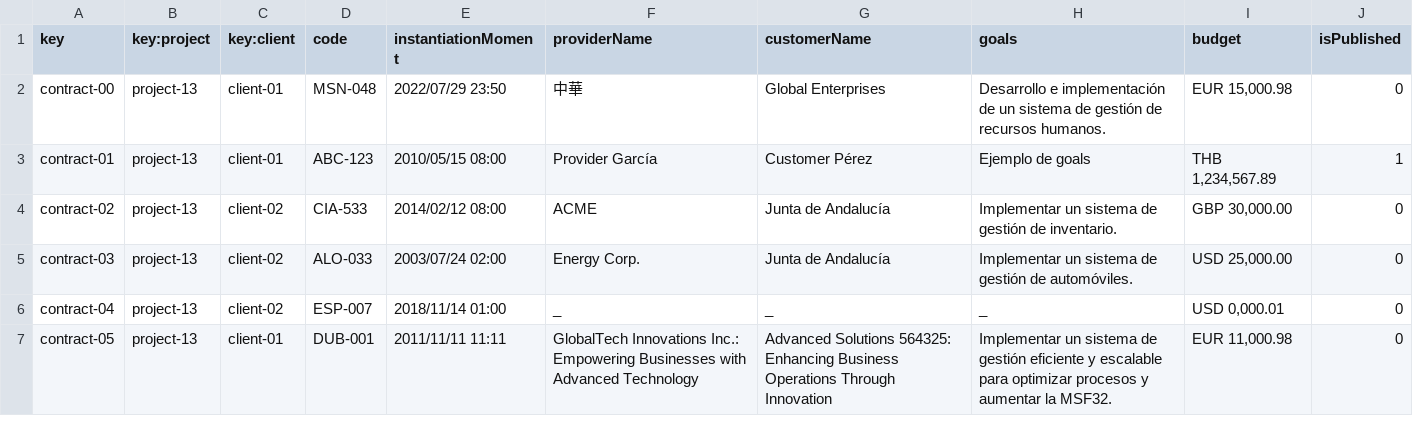
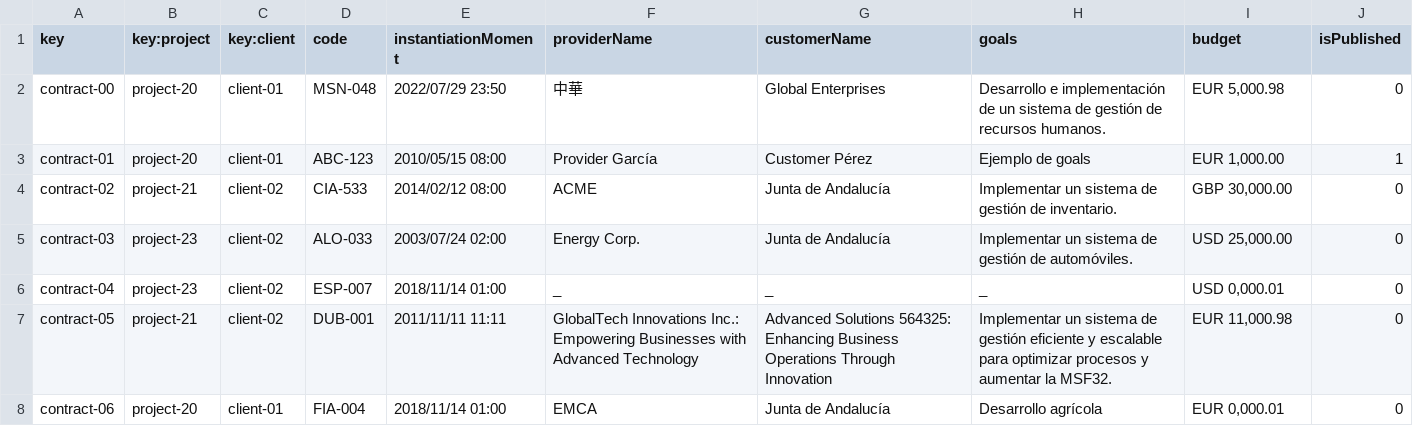
Before and after one commit to jormunrod/Acme-SF-24.1.1, a CSV file: src/main/webapp/WEB-INF/resources/sample-data/contract.csv, drawn as a sheet.

Commit message:
[fix]: Fix repository to new version of Project entity

```diff
--- a/src/main/webapp/WEB-INF/resources/sample-data/contract.csv
+++ b/src/main/webapp/WEB-INF/resources/sample-data/contract.csv
@@ -1,7 +1,8 @@
 key,key:project,key:client,code,instantiationMoment,providerName,customerName,goals,budget,isPublished
-contract-00,project-13,client-01,MSN-048,2022/07/29 23:50,中華,Global Enterprises,Desarrollo e implementación de un sistema de gestión de recursos humanos.,"EUR 15,000.98",0
-contract-01,project-13,client-01,ABC-123,2010/05/15 08:00,Provider García,Customer Pérez,Ejemplo de goals,"THB 1,234,567.89",1
-contract-02,project-13,client-02,CIA-533,2014/02/12 08:00,ACME,Junta de Andalucía,Implementar un sistema de gestión de inventario.,"GBP 30,000.00",0
-contract-03,project-13,client-02,ALO-033,2003/07/24 02:00,Energy Corp.,Junta de Andalucía,Implementar un sistema de gestión de automóviles.,"USD 25,000.00",0
-contract-04,project-13,client-02,ESP-007,2018/11/14 01:00,_,_,_,"USD 0,000.01",0
-contract-05,project-13,client-01,DUB-001,2011/11/11 11:11,GlobalTech Innovations Inc.: Empowering Businesses with Advanced Technology,Advanced Solutions 564325: Enhancing Business Operations Through Innovation,Implementar un sistema de gestión eficiente y escalable para optimizar procesos y aumentar la MSF32.,"EUR 11,000.98",0
+contract-00,project-20,client-01,MSN-048,2022/07/29 23:50,中華,Global Enterprises,Desarrollo e implementación de un sistema de gestión de recursos humanos.,"EUR 5,000.98",0
+contract-01,project-20,client-01,ABC-123,2010/05/15 08:00,Provider García,Customer Pérez,Ejemplo de goals,"EUR 1,000.00",1
+contract-02,project-21,client-02,CIA-533,2014/02/12 08:00,ACME,Junta de Andalucía,Implementar un sistema de gestión de inventario.,"GBP 30,000.00",0
+contract-03,project-23,client-02,ALO-033,2003/07/24 02:00,Energy Corp.,Junta de Andalucía,Implementar un sistema de gestión de automóviles.,"USD 25,000.00",0
+contract-04,project-23,client-02,ESP-007,2018/11/14 01:00,_,_,_,"USD 0,000.01",0
+contract-05,project-21,client-02,DUB-001,2011/11/11 11:11,GlobalTech Innovations Inc.: Empowering Businesses with Advanced Technology,Advanced Solutions 564325: Enhancing Business Operations Through Innovation,Implementar un sistema de gestión eficiente y escalable para optimizar procesos y aumentar la MSF32.,"EUR 11,000.98",0
+contract-06,project-20,client-01,FIA-004,2018/11/14 01:00,EMCA,Junta de Andalucía,Desarrollo agrícola,"EUR 0,000.01",0
```
Also changed, not shown: 1 other file.
